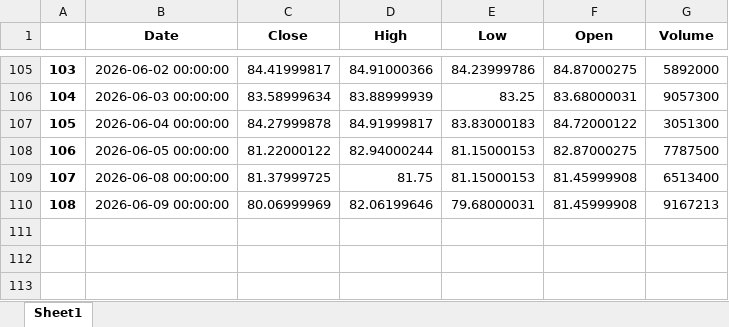
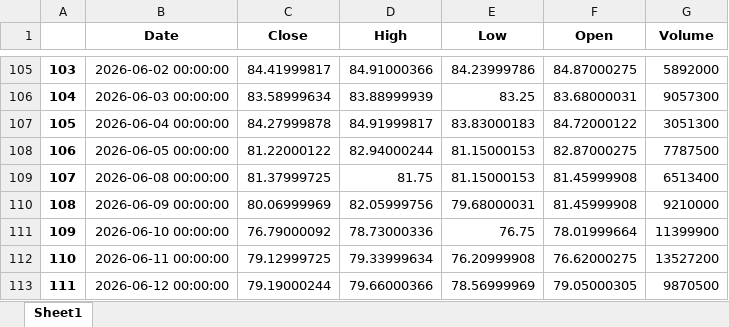
Before and after one commit to yevhen1231/ibkr-dashboard, an Excel workbook: Data/iau.xlsx, sheet Sheet1, drawn as a sheet; only a part is shown, gaps mark what is left out; values as stored, in another font and other column widths than the file's, no borders; the diff names each change by its address in the sheet, - before the commit and + after, or states it on an @@ line.

```diff
--- a/Data/iau.xlsx (sheet Sheet1)
+++ b/Data/iau.xlsx (sheet Sheet1)
-D110 (High): 82.06199646
+D110 (High): 82.05999756
-G110 (Volume): 9167213
+G110 (Volume): 9210000
+row 111: 109 | 2026-06-10 00:00:00 | 76.79000092 | 78.73000336 | 76.75 | 78.01999664 | 11399900
+row 112: 110 | 2026-06-11 00:00:00 | 79.12999725 | 79.33999634 | 76.20999908 | 76.62000275 | 13527200
+row 113: 111 | 2026-06-12 00:00:00 | 79.19000244 | 79.66000366 | 78.56999969 | 79.05000305 | 9870500
```
Also changed, not shown: Data/df.xlsx, Data/sgov.xlsx, 2 other files.
